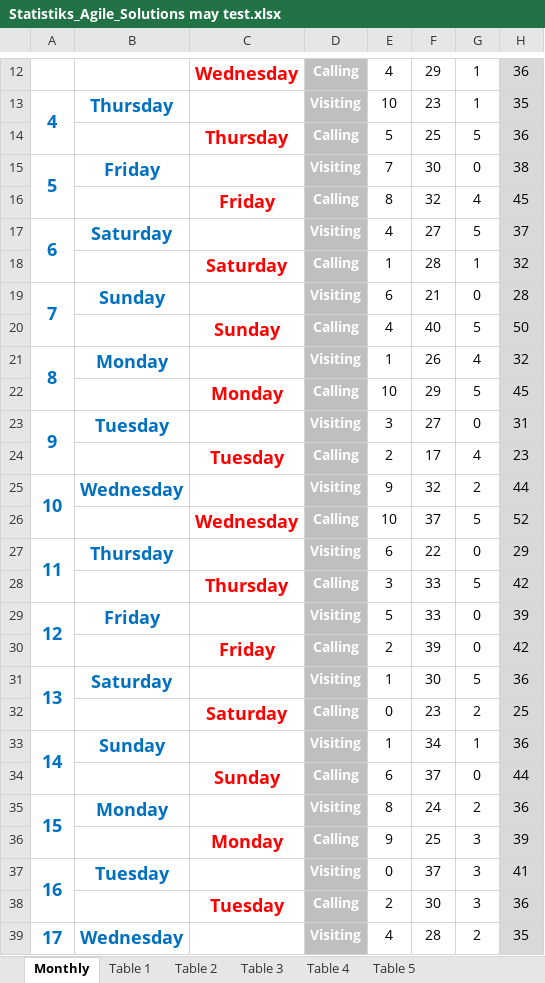
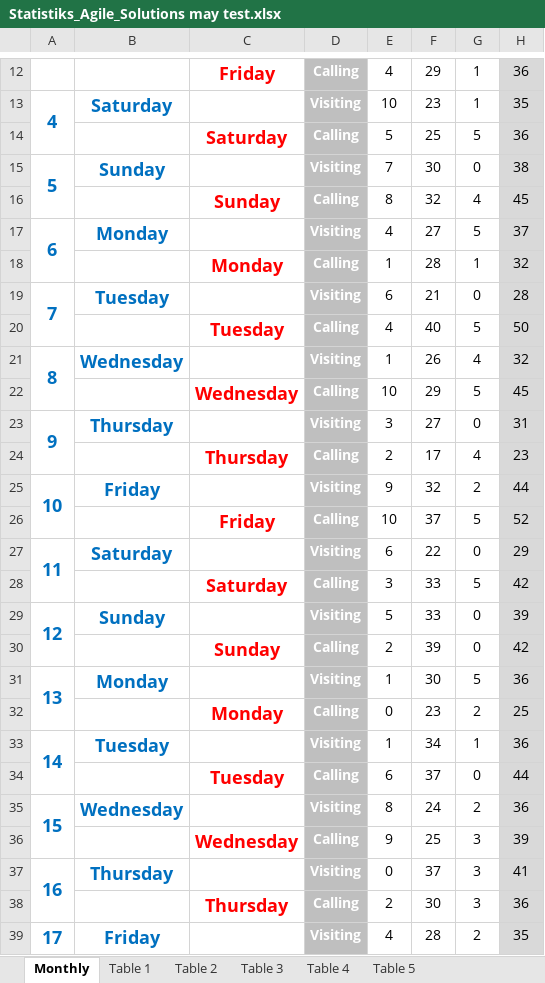
Before and after one commit to Vugar-git/Asia-motors-Power-BI-project-, an Excel workbook: Statistiks_Agile_Solutions may test.xlsx, sheet Monthly, drawn as a sheet; only a part is shown, gaps mark what is left out; values as stored, in another font and other column widths than the file's, no borders; charts and pictures and conditional formats not drawn; the diff covers the shown part only; the diff names each change by its address in the sheet, - before the commit and + after, or states it on an @@ line.

```diff
--- a/Statistiks_Agile_Solutions may test.xlsx (sheet Monthly)
+++ b/Statistiks_Agile_Solutions may test.xlsx (sheet Monthly)
-C12: Wednesday
+C12: Friday
-B13: Thursday
+B13: Saturday
-C14: Thursday
+C14: Saturday
-B15: Friday
+B15: Sunday
-C16: Friday
+C16: Sunday
-B17: Saturday
+B17: Monday
-C18: Saturday
+C18: Monday
-B19: Sunday
+B19: Tuesday
-C20: Sunday
+C20: Tuesday
-B21: Monday
+B21: Wednesday
-C22: Monday
+C22: Wednesday
-B23: Tuesday
+B23: Thursday
-C24: Tuesday
+C24: Thursday
-B25: Wednesday
+B25: Friday
-C26: Wednesday
+C26: Friday
-B27: Thursday
+B27: Saturday
-C28: Thursday
+C28: Saturday
-B29: Friday
+B29: Sunday
-C30: Friday
+C30: Sunday
-B31: Saturday
+B31: Monday
-C32: Saturday
+C32: Monday
-B33: Sunday
+B33: Tuesday
-C34: Sunday
+C34: Tuesday
-B35: Monday
+B35: Wednesday
-C36: Monday
+C36: Wednesday
-B37: Tuesday
+B37: Thursday
-C38: Tuesday
+C38: Thursday
-B39: Wednesday
+B39: Friday
```
Also changed, not shown: 89 edited cells elsewhere in this sheet, charts or pictures, 1 other file.
